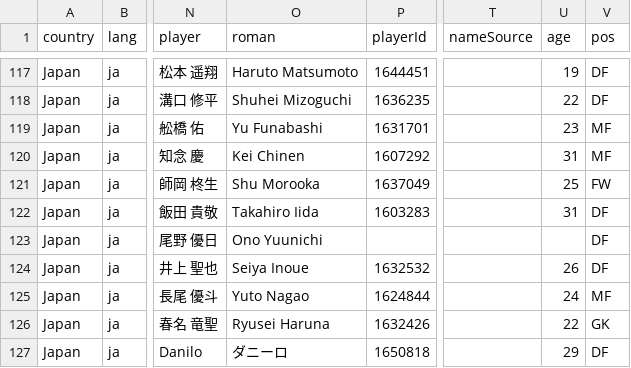
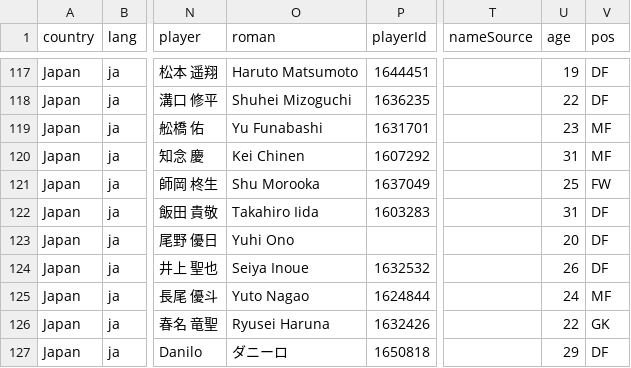
Before and after one commit to FreiheitLee1912/Soccer, a CSV file: japan-transfers.csv, drawn as a sheet; only a part is shown, gaps mark what is left out; the diff names each change by its address in the sheet, - before the commit and + after, or states it on an @@ line.

```diff
--- a/japan-transfers.csv
+++ b/japan-transfers.csv
-O123 (roman): Ono Yuunichi
+O123 (roman): Yuhi Ono
-U123 (age): (empty)
+U123 (age): 20
```
Also changed, not shown: 2 other files.
